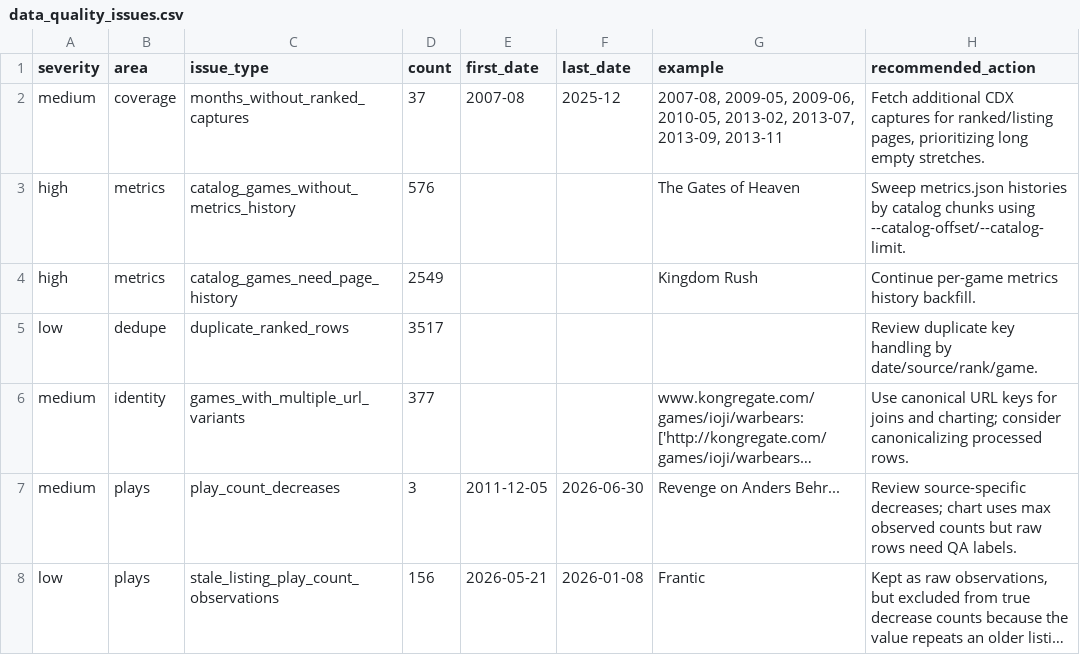
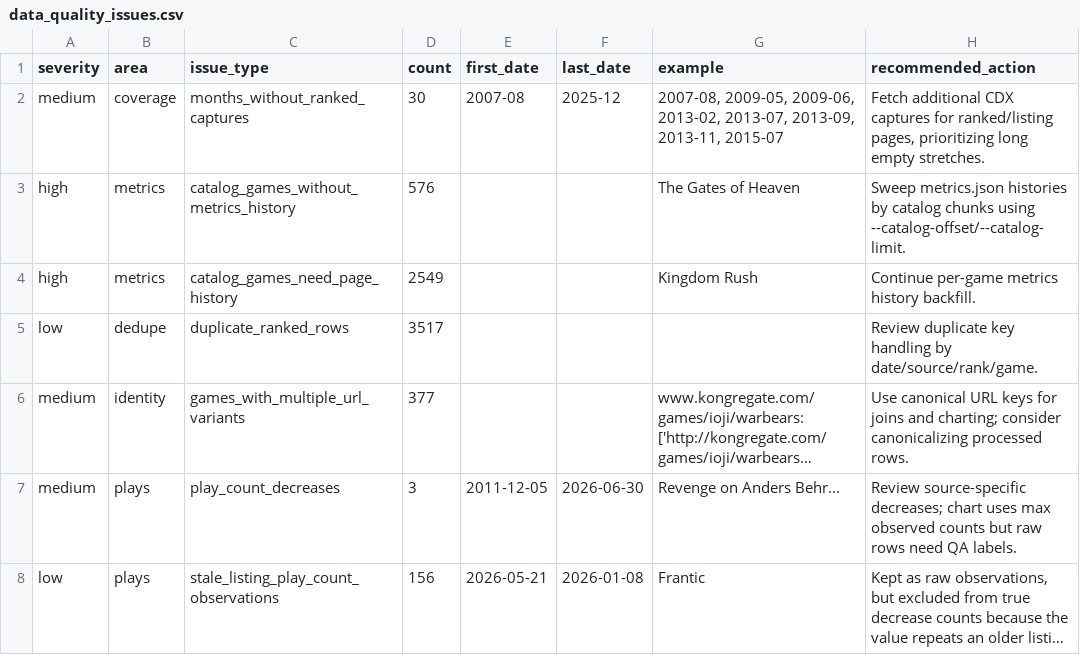
Before and after one commit to DataViking-Tech/kongregate-plays-data, a CSV file: data/processed/data_quality_issues.csv, drawn as a sheet; long unchanged cells end in ….

```diff
--- a/data/processed/data_quality_issues.csv
+++ b/data/processed/data_quality_issues.csv
@@ -1,3 +1,3 @@
 severity,area,issue_type,count,first_date,last_date,example,recommended_action
-medium,coverage,months_without_ranked_captures,37,2007-08,2025-12,"2007-08, 2009-05, 2009-06, 2010-05, 2013-02, 2013-07, 2013-09, 2013-11","Fetch additional CDX captures for ranked/listing pages, prioritizing long empty stretches."
+medium,coverage,months_without_ranked_captures,30,2007-08,2025-12,"2007-08, 2009-05, 2009-06, 2013-02, 2013-07, 2013-09, 2013-11, 2015-07","Fetch additional CDX captures for ranked/listing pages, prioritizing long empty stretches."
 high,metrics,catalog_games_without_metrics_history,576,,,The Gates of Heaven,Sweep metrics.json histories by catalog chunks using --catalog-offset/--catalog-limit.
```
Also changed, not shown: data/processed/catalog_history_priorities.csv, data/processed/coverage_by_year.csv, 25 other files.
